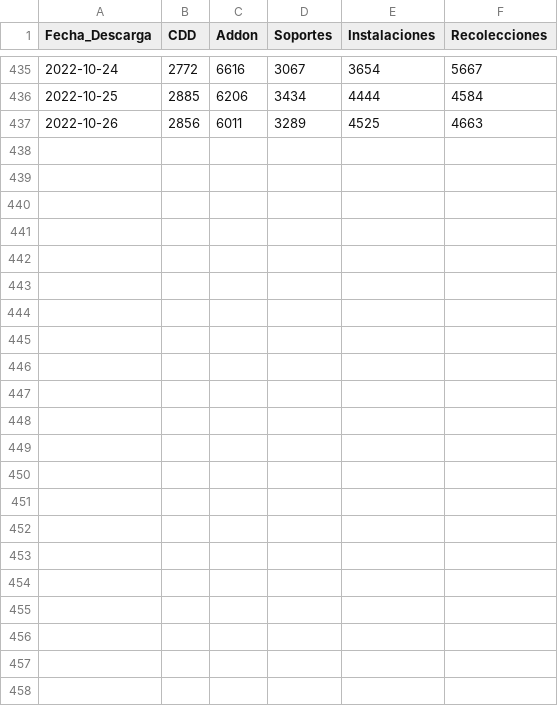
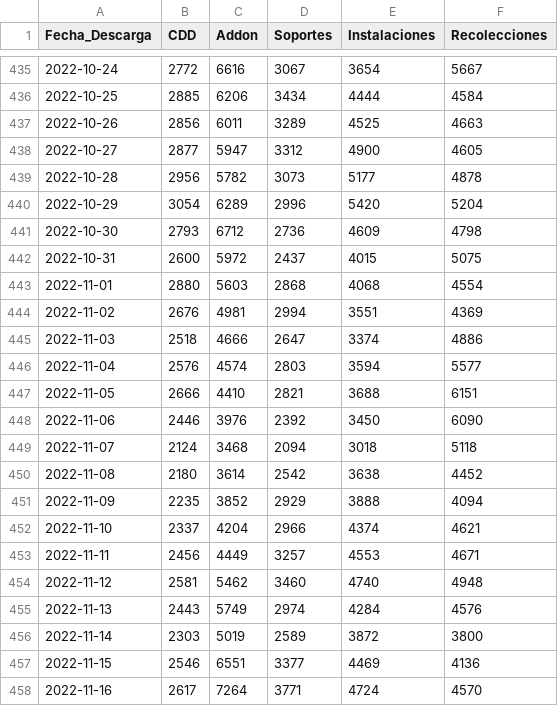
Before and after one commit to tpmineriadatos/tpmineriadatos.github.io, a CSV file: Conecta+/fuentes/Backlog_Nacional.csv, drawn as a sheet; only a part is shown, gaps mark what is left out.

```diff
--- a/Conecta+/fuentes/Backlog_Nacional.csv
+++ b/Conecta+/fuentes/Backlog_Nacional.csv
@@ -437 +437,22 @@ Fecha_Descarga,CDD,Addon,Soportes,Instalaciones,Recolecciones
 2022-10-26,2856,6011,3289,4525,4663
+2022-10-27,2877,5947,3312,4900,4605
+2022-10-28,2956,5782,3073,5177,4878
+2022-10-29,3054,6289,2996,5420,5204
+2022-10-30,2793,6712,2736,4609,4798
+2022-10-31,2600,5972,2437,4015,5075
+2022-11-01,2880,5603,2868,4068,4554
+2022-11-02,2676,4981,2994,3551,4369
+2022-11-03,2518,4666,2647,3374,4886
+2022-11-04,2576,4574,2803,3594,5577
+2022-11-05,2666,4410,2821,3688,6151
+2022-11-06,2446,3976,2392,3450,6090
+2022-11-07,2124,3468,2094,3018,5118
+2022-11-08,2180,3614,2542,3638,4452
+2022-11-09,2235,3852,2929,3888,4094
+2022-11-10,2337,4204,2966,4374,4621
+2022-11-11,2456,4449,3257,4553,4671
+2022-11-12,2581,5462,3460,4740,4948
+2022-11-13,2443,5749,2974,4284,4576
+2022-11-14,2303,5019,2589,3872,3800
+2022-11-15,2546,6551,3377,4469,4136
+2022-11-16,2617,7264,3771,4724,4570
```
Also changed, not shown: Conecta+/fuentes/Direccion.csv, Conecta+/fuentes/ReincSem_Actual_M4.csv, 6 other files.
